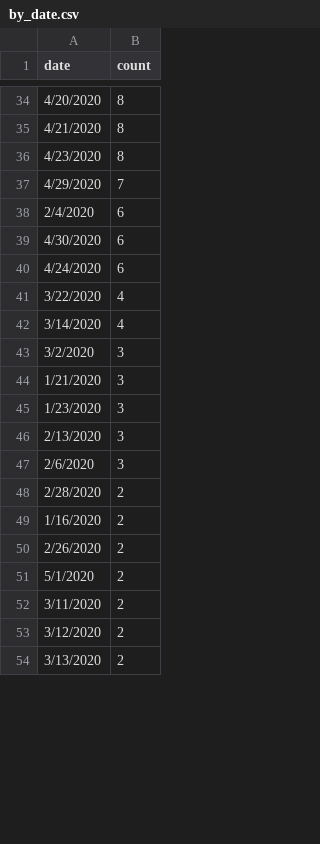
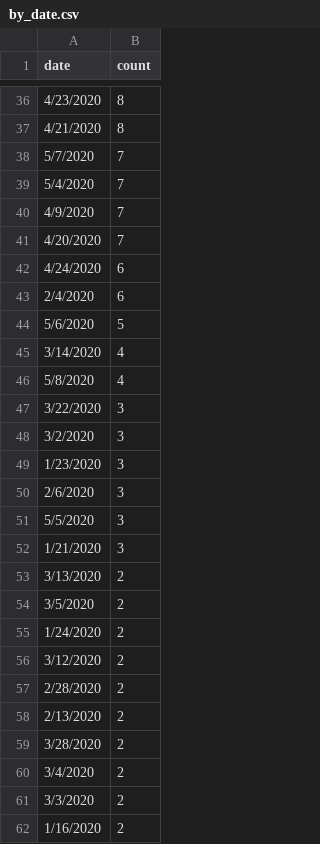
Before and after one commit to leilahmaidan/ny-warn-scraper, a CSV file: output/by_date.csv, drawn as a sheet; only a part is shown, gaps mark what is left out; the diff covers the shown part only.

```diff
--- a/output/by_date.csv
+++ b/output/by_date.csv
@@ -34,21 +36,27 @@ date,count
-4/20/2020,8
+4/23/2020,8
 4/21/2020,8
-4/23/2020,8
-4/29/2020,7
+5/7/2020,7
+5/4/2020,7
+4/9/2020,7
+4/20/2020,7
+4/24/2020,6
 2/4/2020,6
-4/30/2020,6
-4/24/2020,6
-3/22/2020,4
+5/6/2020,5
 3/14/2020,4
+5/8/2020,4
+3/22/2020,3
 3/2/2020,3
+1/23/2020,3
+2/6/2020,3
+5/5/2020,3
 1/21/2020,3
-1/23/2020,3
-2/13/2020,3
-2/6/2020,3
+3/13/2020,2
+3/5/2020,2
+1/24/2020,2
+3/12/2020,2
 2/28/2020,2
+2/13/2020,2
+3/28/2020,2
+3/4/2020,2
+3/3/2020,2
 1/16/2020,2
-2/26/2020,2
-5/1/2020,2
-3/11/2020,2
-3/12/2020,2
-3/13/2020,2
```
Also changed, not shown: 12 added rows, 7 removed rows, 17 moved rows and 8 edited cells elsewhere in this file, output/reasons.csv, 9 other files.
